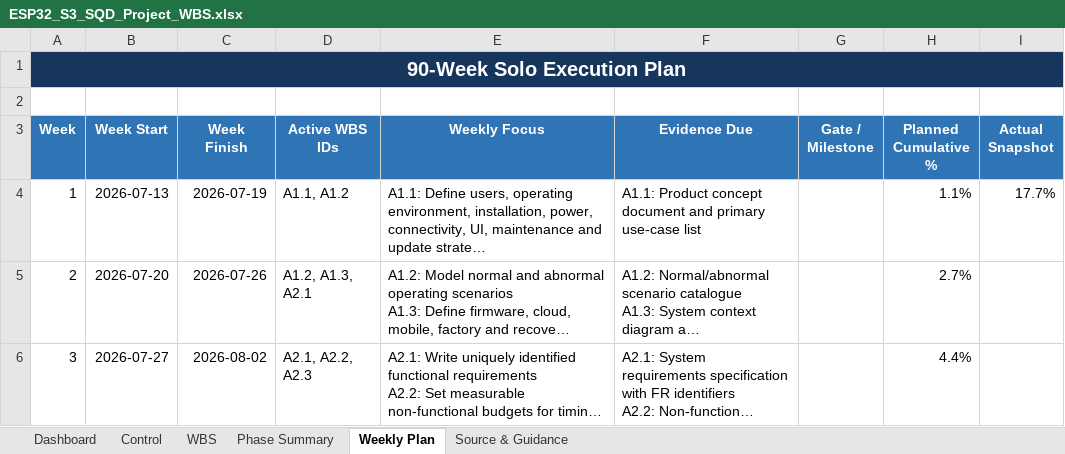
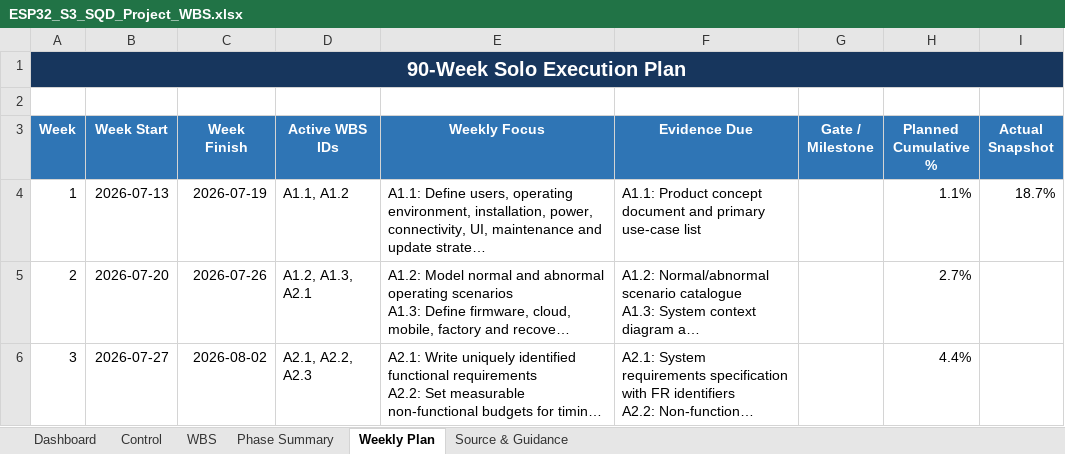
Before and after one commit to CPParthasarathy/SQD, an Excel workbook: ESP32_S3_SQD_Project_WBS.xlsx, sheet Weekly Plan, drawn as a sheet; only a part is shown; long unchanged cells end in …; values as stored, in another font and other column widths than the file's, no borders; conditional formats and table styles not drawn; the diff names each change by its address in the sheet, - before the commit and + after, or states it on an @@ line.

```diff
--- a/ESP32_S3_SQD_Project_WBS.xlsx (sheet Weekly Plan)
+++ b/ESP32_S3_SQD_Project_WBS.xlsx (sheet Weekly Plan)
-I4 (Actual Snapshot): 17.7%
+I4 (Actual Snapshot): 18.7%
```
Also changed, not shown: sheet Dashboard, sheet WBS, sheet Control, sheet Phase Summary, charts or pictures, 3 other files.
